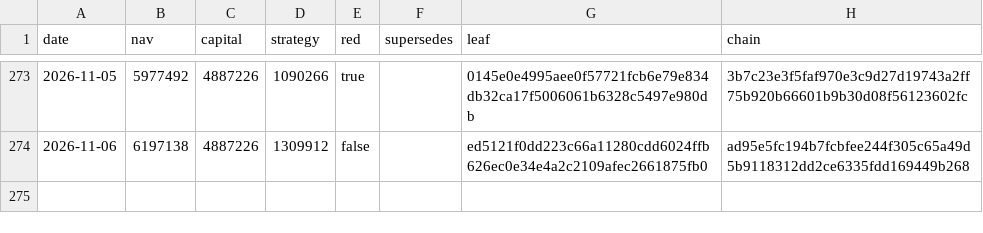
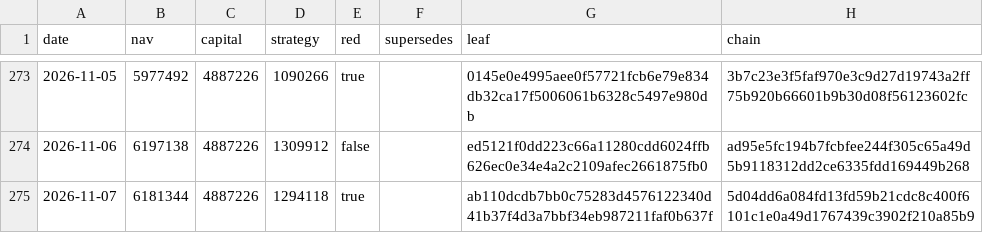
Before and after one commit to zglide/slvce-attestation, a CSV file: nav_log.csv, drawn as a sheet; only a part is shown, gaps mark what is left out.

```diff
--- a/nav_log.csv
+++ b/nav_log.csv
@@ -274 +274,2 @@ date,nav,capital,strategy,red,supersedes,leaf,chain
 2026-11-06,6197138,4887226,1309912,false,,ed5121f0dd223c66a11280cdd6024ffb626ec0e34e4a2c2109afec2661875fb0,ad95e5fc194b7fcbfee244f305c65a49d5b9118312dd2ce6335fdd169449b268
+2026-11-07,6181344,4887226,1294118,true,,ab110dcdb7bb0c75283d4576122340d41b37f4d3a7bbf34eb987211faf0b637f,5d04dd6a084fd13fd59b21cdc8c400f6101c1e0a49d1767439c3902f210a85b9
```
Also changed, not shown: 6 other files.
